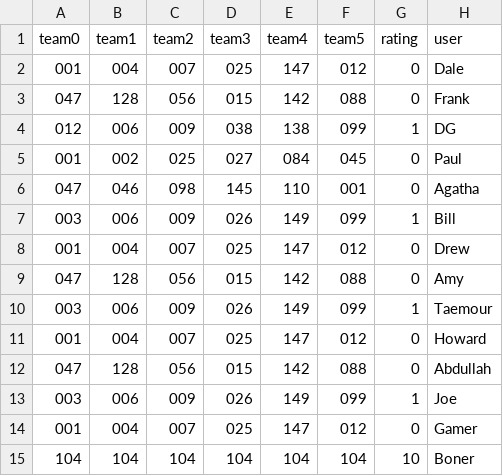
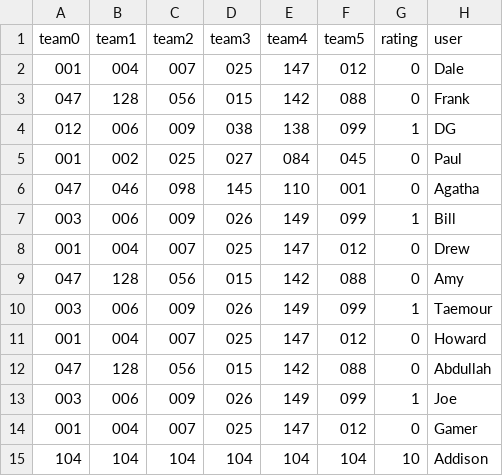
Before and after one commit to Wooster-CS320-UI-Fall22/bird-wootchers, a CSV file: data/teams.csv, drawn as a sheet.

```diff
--- a/data/teams.csv
+++ b/data/teams.csv
@@ -14,2 +14,2 @@ team0,team1,team2,team3,team4,team5,rating,user
 001,004,007,025,147,012,0,Gamer
-104,104,104,104,104,104,10,Boner
+104,104,104,104,104,104,10,Addison
```
Also changed, not shown: 6 other files.
